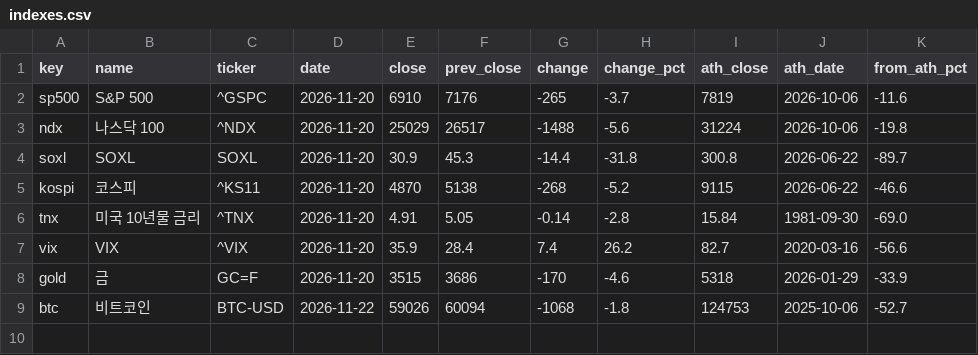
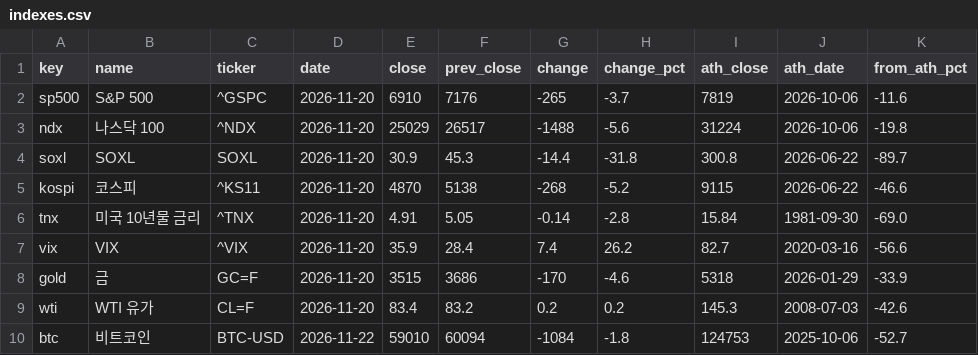
Before and after one commit to sehyunglee80-byte/study-octo26, a CSV file: morning-dashboard/out/indexes.csv, drawn as a sheet.

```diff
--- a/morning-dashboard/out/indexes.csv
+++ b/morning-dashboard/out/indexes.csv
@@ -8,2 +8,3 @@ vix,VIX,^VIX,2026-11-20,35.9,28.4,7.4,26.2,82.7,2020-03-16,-56.6
 gold,금,GC=F,2026-11-20,3515,3686,-170,-4.6,5318,2026-01-29,-33.9
-btc,비트코인,BTC-USD,2026-11-22,59026,60094,-1068,-1.8,124753,2025-10-06,-52.7
+wti,WTI 유가,CL=F,2026-11-20,83.4,83.2,0.2,0.2,145.3,2008-07-03,-42.6
+btc,비트코인,BTC-USD,2026-11-22,59010,60094,-1084,-1.8,124753,2025-10-06,-52.7
```
Also changed, not shown: morning-dashboard/out/history.csv, 1 other file.
